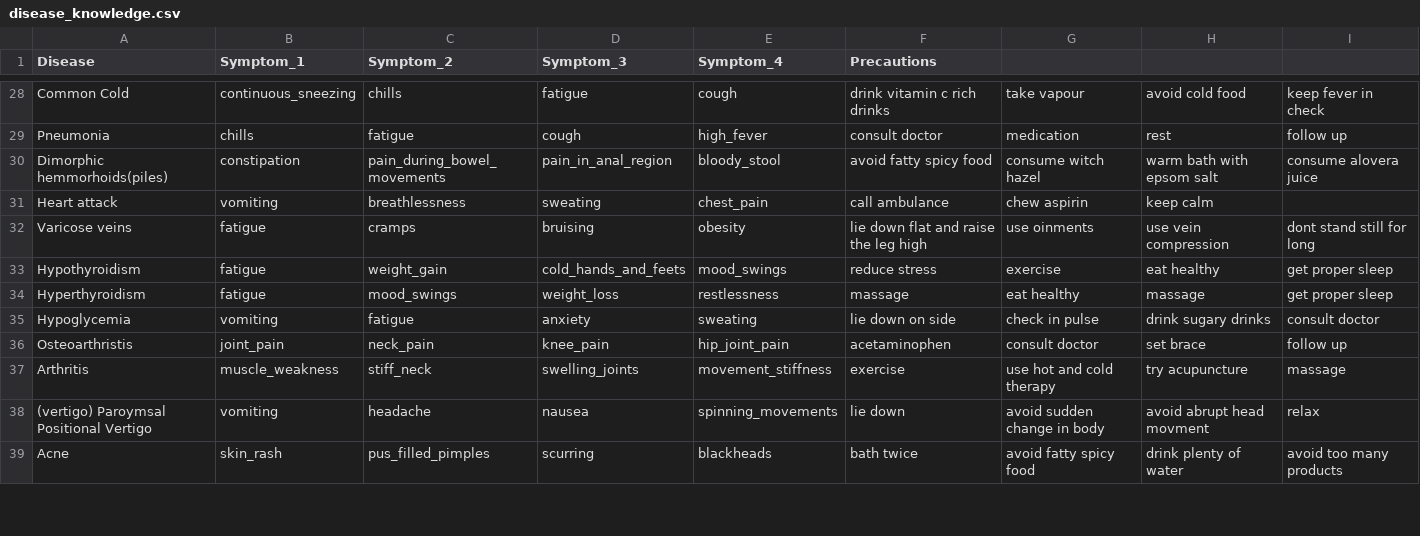
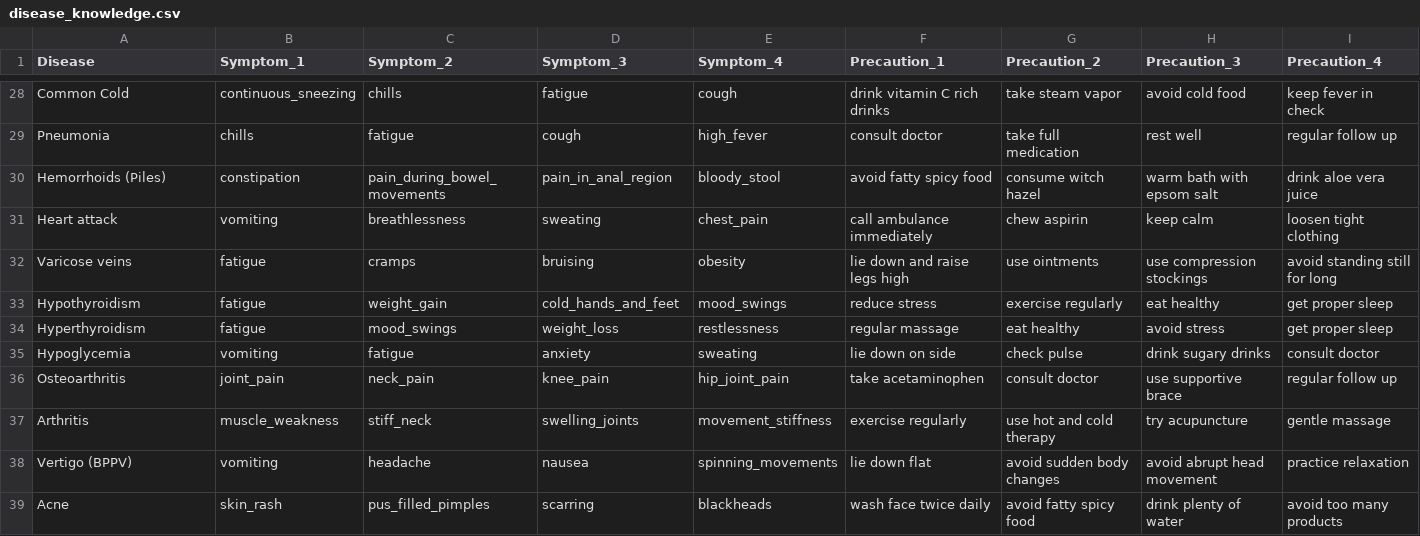
Before and after one commit to Gnank801/Agentic-RAG-Health-Bot, a CSV file: data/disease_knowledge.csv, drawn as a sheet; only a part is shown, gaps mark what is left out; the diff covers the shown part only; the diff names each change by its address in the sheet, - before the commit and + after, or states it on an @@ line.

```diff
--- a/data/disease_knowledge.csv
+++ b/data/disease_knowledge.csv
-F1: Precautions
+F1: Precaution_1
-G1: (empty)
+G1: Precaution_2
-H1: (empty)
+H1: Precaution_3
-I1: (empty)
+I1: Precaution_4
-F28 (Precaution_1): drink vitamin c rich drinks
+F28 (Precaution_1): drink vitamin C rich drinks
-G28 (Precaution_2): take vapour
+G28 (Precaution_2): take steam vapor
-G29 (Precaution_2): medication
+G29 (Precaution_2): take full medication
-H29 (Precaution_3): rest
+H29 (Precaution_3): rest well
-I29 (Precaution_4): follow up
+I29 (Precaution_4): regular follow up
-A30 (Disease): Dimorphic hemmorhoids(piles)
+A30 (Disease): Hemorrhoids (Piles)
-I30 (Precaution_4): consume alovera juice
+I30 (Precaution_4): drink aloe vera juice
-F31 (Precaution_1): call ambulance
+F31 (Precaution_1): call ambulance immediately
-I31 (Precaution_4): (empty)
+I31 (Precaution_4): loosen tight clothing
-F32 (Precaution_1): lie down flat and raise the leg high
+F32 (Precaution_1): lie down and raise legs high
-G32 (Precaution_2): use oinments
+G32 (Precaution_2): use ointments
-H32 (Precaution_3): use vein compression
+H32 (Precaution_3): use compression stockings
-I32 (Precaution_4): dont stand still for long
+I32 (Precaution_4): avoid standing still for long
-D33 (Symptom_3): cold_hands_and_feets
+D33 (Symptom_3): cold_hands_and_feet
-G33 (Precaution_2): exercise
+G33 (Precaution_2): exercise regularly
-F34 (Precaution_1): massage
+F34 (Precaution_1): regular massage
-H34 (Precaution_3): massage
+H34 (Precaution_3): avoid stress
-G35 (Precaution_2): check in pulse
+G35 (Precaution_2): check pulse
-A36 (Disease): Osteoarthristis
+A36 (Disease): Osteoarthritis
-F36 (Precaution_1): acetaminophen
+F36 (Precaution_1): take acetaminophen
-H36 (Precaution_3): set brace
+H36 (Precaution_3): use supportive brace
-I36 (Precaution_4): follow up
+I36 (Precaution_4): regular follow up
-F37 (Precaution_1): exercise
+F37 (Precaution_1): exercise regularly
-I37 (Precaution_4): massage
+I37 (Precaution_4): gentle massage
-A38 (Disease): (vertigo) Paroymsal Positional Vertigo
+A38 (Disease): Vertigo (BPPV)
-F38 (Precaution_1): lie down
+F38 (Precaution_1): lie down flat
-G38 (Precaution_2): avoid sudden change in body
+G38 (Precaution_2): avoid sudden body changes
-H38 (Precaution_3): avoid abrupt head movment
+H38 (Precaution_3): avoid abrupt head movement
-I38 (Precaution_4): relax
+I38 (Precaution_4): practice relaxation
-D39 (Symptom_3): scurring
+D39 (Symptom_3): scarring
-F39 (Precaution_1): bath twice
+F39 (Precaution_1): wash face twice daily
```
Also changed, not shown: 45 edited cells elsewhere in this file, 2 other files.
